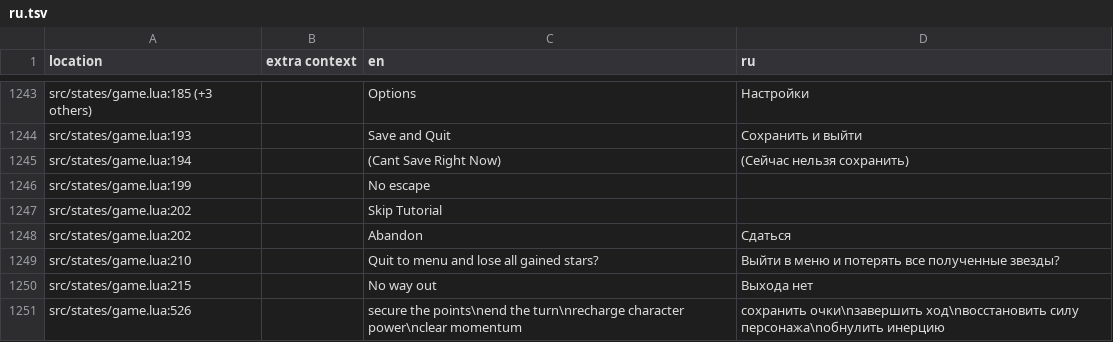
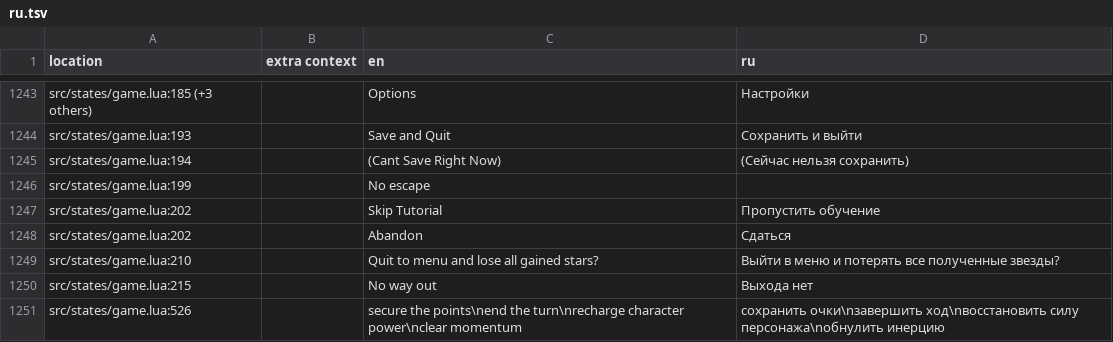
Before and after one commit to 1bardesign/dhne-translation, a TSV file: ru.tsv, drawn as a sheet; only a part is shown, gaps mark what is left out.

Commit message:
Skip Tutorial translations

```diff
--- a/ru.tsv
+++ b/ru.tsv
@@ -1246,3 +1246,3 @@ src/states/game.lua:194		(Cant Save Right Now)	(Сейчас нельзя сох
 src/states/game.lua:199		No escape	
-src/states/game.lua:202		Skip Tutorial	
+src/states/game.lua:202		Skip Tutorial	Пропустить обучение
 src/states/game.lua:202		Abandon	Сдаться
```
Also changed, not shown: fr.tsv, pl.tsv, 1 other file.
